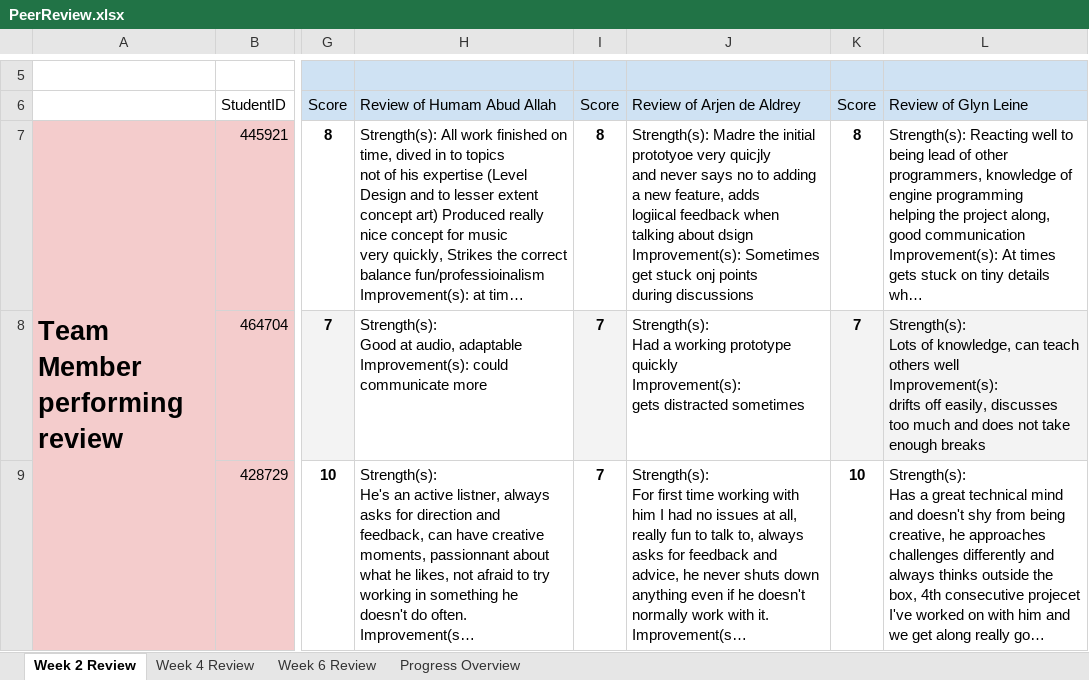
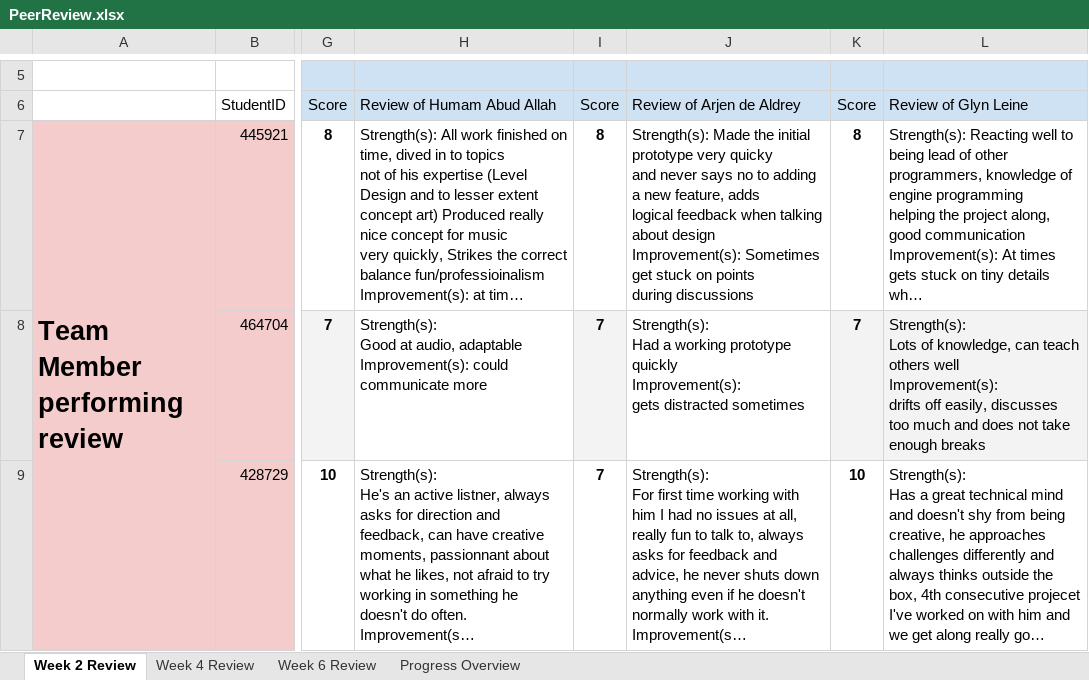
Before and after one commit to GlynLeine/Project-startup, an Excel workbook: Team Docs/PeerReview.xlsx, sheet Week 2 Review, drawn as a sheet; only a part is shown, gaps mark what is left out; long unchanged cells end in …; values as stored, in another font and other column widths than the file's, no borders; conditional formats not drawn; ↵ is a line break in a cell; the diff names each change by its address in the sheet, - before the commit and + after, or states it on an @@ line.

```diff
--- a/Team Docs/PeerReview.xlsx (sheet Week 2 Review)
+++ b/Team Docs/PeerReview.xlsx (sheet Week 2 Review)
-J7: Strength(s): Madre the initial prototyoe very quicjly ↵ and never says no to adding a new feature, adds ↵ logiical feedback when talking about dsign ↵ Improvement(s): Sometimes get stuck onj points ↵ during…
+J7: Strength(s): Made the initial prototype very quicky ↵ and never says no to adding a new feature, adds ↵ logical feedback when talking about design ↵ Improvement(s): Sometimes get stuck on points ↵ during…
```
Also changed, not shown: 1 other file.
